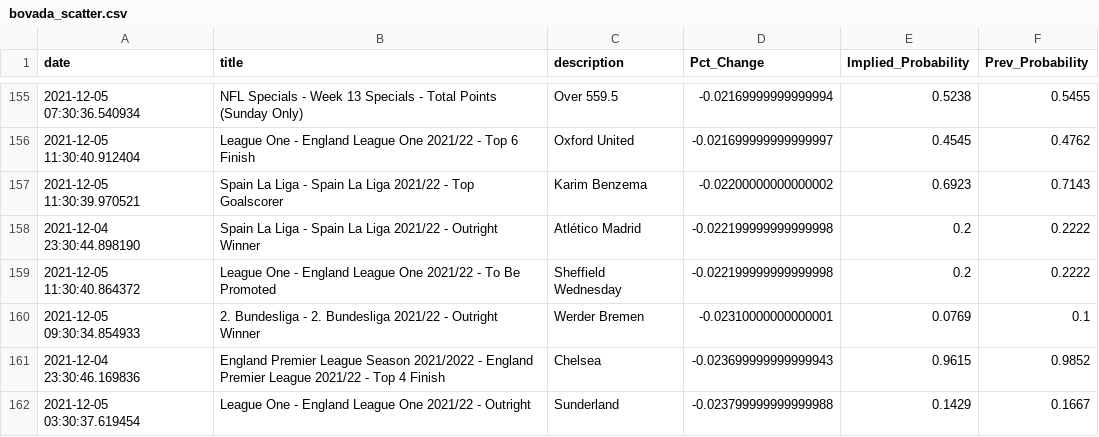
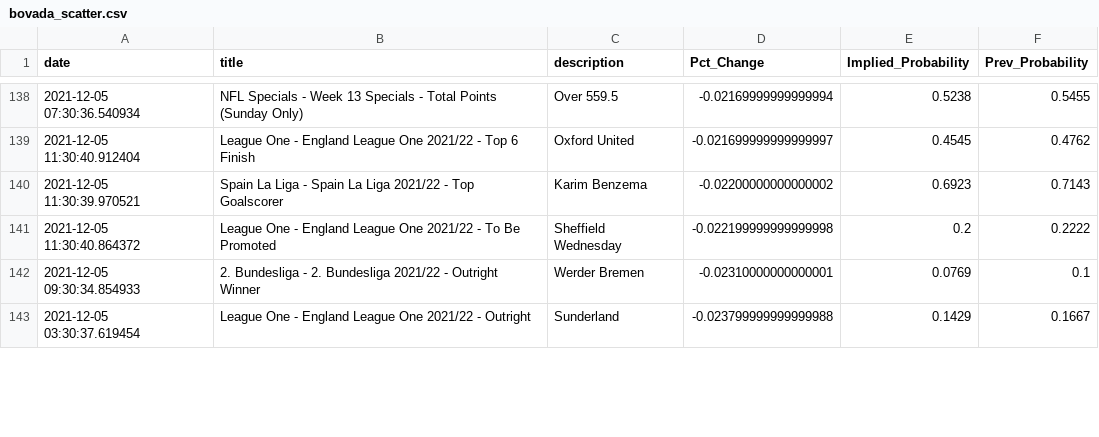
Before and after one commit to aaroncolesmith/bovada, a CSV file: bovada_scatter.csv, drawn as a sheet; only a part is shown, gaps mark what is left out; removed rows and columns are numbered as before the commit, all else as after; the diff covers the shown part only; the diff names each change by its address in the sheet, - before the commit and + after, or states it on an @@ line.

```diff
--- a/bovada_scatter.csv
+++ b/bovada_scatter.csv
-row 158: 2021-12-04 23:30:44.898190 | Spain La Liga - Spain La Liga 2021/22 - Outright Winner | Atlético Madrid | -0.022199999999999998 | 0.2 | 0.2222
-row 161: 2021-12-04 23:30:46.169836 | England Premier League Season 2021/2022 - England Premier League 2021/22 - Top 4 Finish | Chelsea | -0.023699999999999943 | 0.9615 | 0.9852
```
Also changed, not shown: 21 removed rows and 17 moved rows elsewhere in this file.
